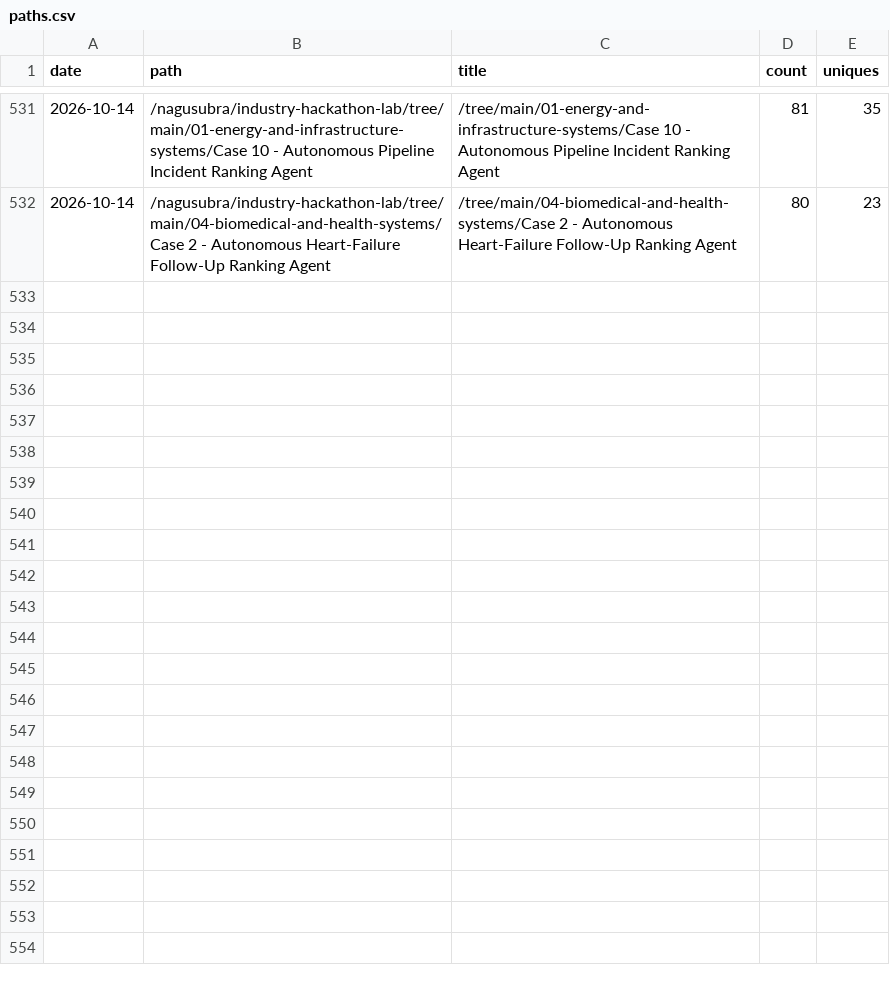
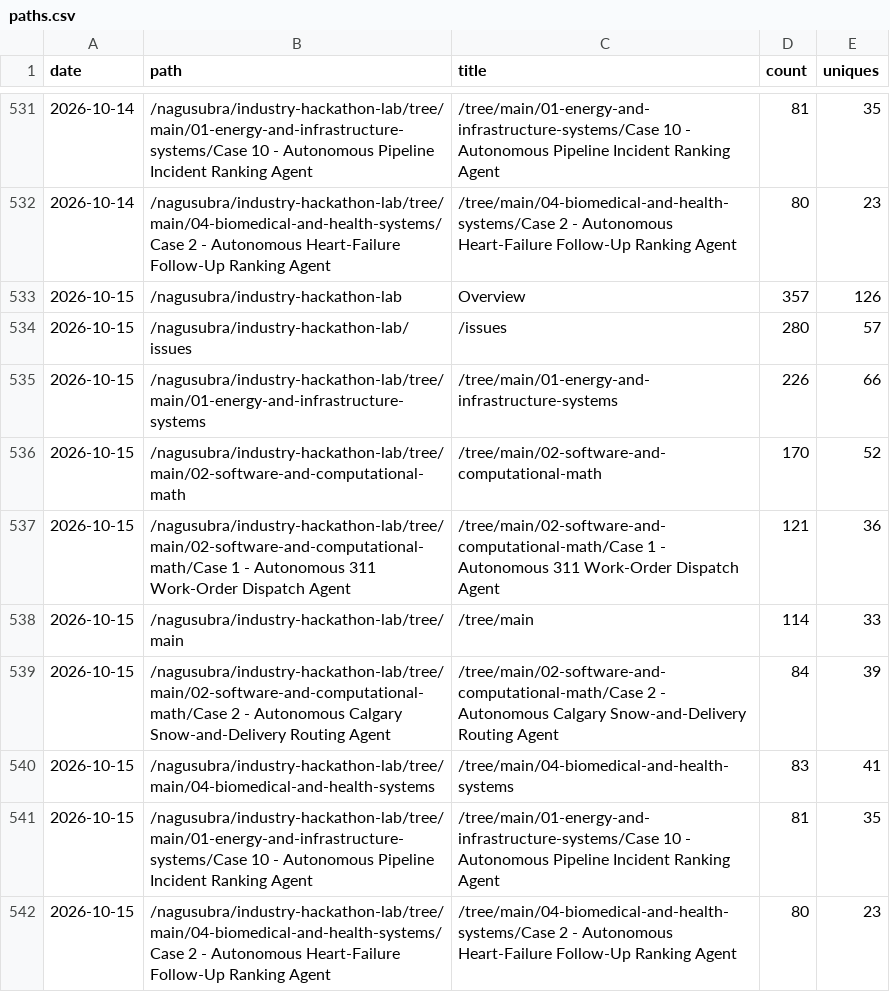
Before and after one commit to nagusubra/traffic, a CSV file: .metrics/data/industry-hackathon-lab/paths.csv, drawn as a sheet; only a part is shown, gaps mark what is left out.

```diff
--- a/.metrics/data/industry-hackathon-lab/paths.csv
+++ b/.metrics/data/industry-hackathon-lab/paths.csv
@@ -532 +532,11 @@ date,path,title,count,uniques
 2026-10-14,/nagusubra/industry-hackathon-lab/tree/main/04-biomedical-and-health-systems/Case 2 - Autonomous Heart-Failure Follow-Up Ranking Agent,/tree/main/04-biomedical-and-health-systems/Case 2 - Autonomous Heart-Failure Follow-Up Ranking Agent,80,23
+2026-10-15,/nagusubra/industry-hackathon-lab,Overview,357,126
+2026-10-15,/nagusubra/industry-hackathon-lab/issues,/issues,280,57
+2026-10-15,/nagusubra/industry-hackathon-lab/tree/main/01-energy-and-infrastructure-systems,/tree/main/01-energy-and-infrastructure-systems,226,66
+2026-10-15,/nagusubra/industry-hackathon-lab/tree/main/02-software-and-computational-math,/tree/main/02-software-and-computational-math,170,52
+2026-10-15,/nagusubra/industry-hackathon-lab/tree/main/02-software-and-computational-math/Case 1 - Autonomous 311 Work-Order Dispatch Agent,/tree/main/02-software-and-computational-math/Case 1 - Autonomous 311 Work-Order Dispatch Agent,121,36
+2026-10-15,/nagusubra/industry-hackathon-lab/tree/main,/tree/main,114,33
+2026-10-15,/nagusubra/industry-hackathon-lab/tree/main/02-software-and-computational-math/Case 2 - Autonomous Calgary Snow-and-Delivery Routing Agent,/tree/main/02-software-and-computational-math/Case 2 - Autonomous Calgary Snow-and-Delivery Routing Agent,84,39
+2026-10-15,/nagusubra/industry-hackathon-lab/tree/main/04-biomedical-and-health-systems,/tree/main/04-biomedical-and-health-systems,83,41
+2026-10-15,/nagusubra/industry-hackathon-lab/tree/main/01-energy-and-infrastructure-systems/Case 10 - Autonomous Pipeline Incident Ranking Agent,/tree/main/01-energy-and-infrastructure-systems/Case 10 - Autonomous Pipeline Incident Ranking Agent,81,35
+2026-10-15,/nagusubra/industry-hackathon-lab/tree/main/04-biomedical-and-health-systems/Case 2 - Autonomous Heart-Failure Follow-Up Ranking Agent,/tree/main/04-biomedical-and-health-systems/Case 2 - Autonomous Heart-Failure Follow-Up Ranking Agent,80,23
```
Also changed, not shown: .metrics/data/AI-customer-counter/paths.csv, .metrics/data/AI-customer-counter/referrers.csv, 14 other files.
